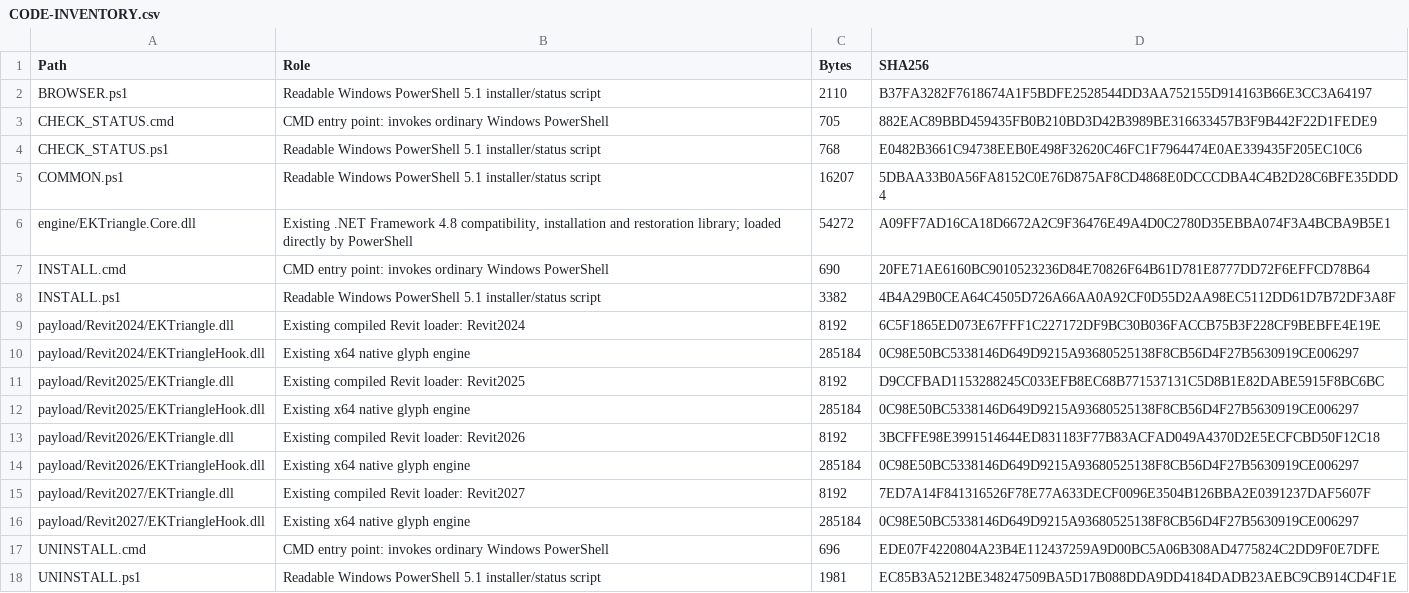
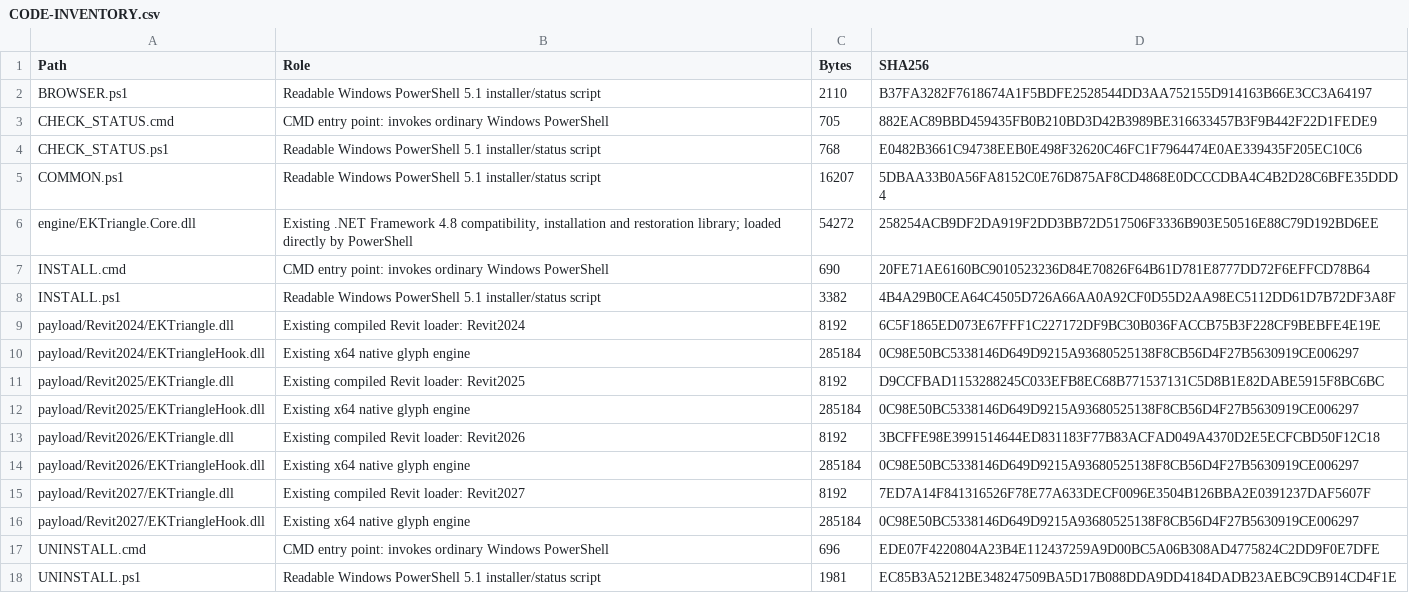
Before and after one commit to shiduchim/livesite, a CSV file: release/simple/1.0.1/CODE-INVENTORY.csv, drawn as a sheet.

```diff
--- a/release/simple/1.0.1/CODE-INVENTORY.csv
+++ b/release/simple/1.0.1/CODE-INVENTORY.csv
@@ -5,3 +5,3 @@
 "COMMON.ps1","Readable Windows PowerShell 5.1 installer/status script","16207","5DBAA33B0A56FA8152C0E76D875AF8CD4868E0DCCCDBA4C4B2D28C6BFE35DDD4"
-"engine/EKTriangle.Core.dll","Existing .NET Framework 4.8 compatibility, installation and restoration library; loaded directly by PowerShell","54272","A09FF7AD16CA18D6672A2C9F36476E49A4D0C2780D35EBBA074F3A4BCBA9B5E1"
+"engine/EKTriangle.Core.dll","Existing .NET Framework 4.8 compatibility, installation and restoration library; loaded directly by PowerShell","54272","258254ACB9DF2DA919F2DD3BB72D517506F3336B903E50516E88C79D192BD6EE"
 "INSTALL.cmd","CMD entry point: invokes ordinary Windows PowerShell","690","20FE71AE6160BC9010523236D84E70826F64B61D781E8777DD72F6EFFCD78B64"
```
Also changed, not shown: 3 other files.
